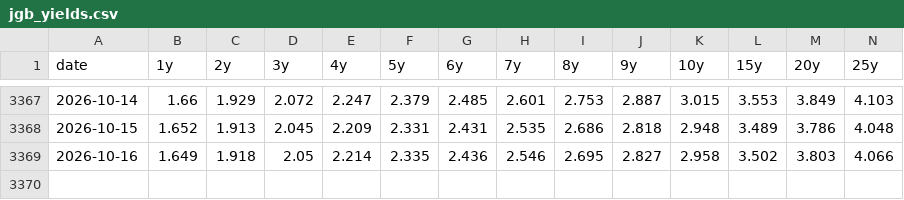
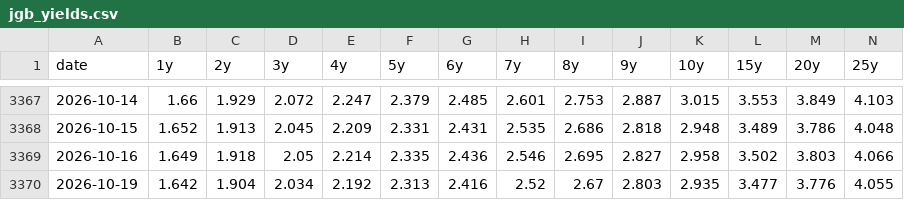
Before and after one commit to olehakengo-svg/fx-ai-trader, a CSV file: data/external/rate_anchor/jgb_yields.csv, drawn as a sheet; only a part is shown, gaps mark what is left out; rows hold the shown columns only; the diff names each change by its address in the sheet, - before the commit and + after, or states it on an @@ line.

```diff
--- a/data/external/rate_anchor/jgb_yields.csv
+++ b/data/external/rate_anchor/jgb_yields.csv
+row 3370: 2026-10-19 | 1.642 | 1.904 | 2.034 | 2.192 | 2.313 | 2.416 | 2.52 | 2.67 | 2.803 | 2.935 | 3.477 | 3.776 | 4.055
```
Also changed, not shown: data/external/rate_anchor/us_treasury_yields.csv, data/external/rate_anchor/zn_f_daily.csv, 2 other files.
